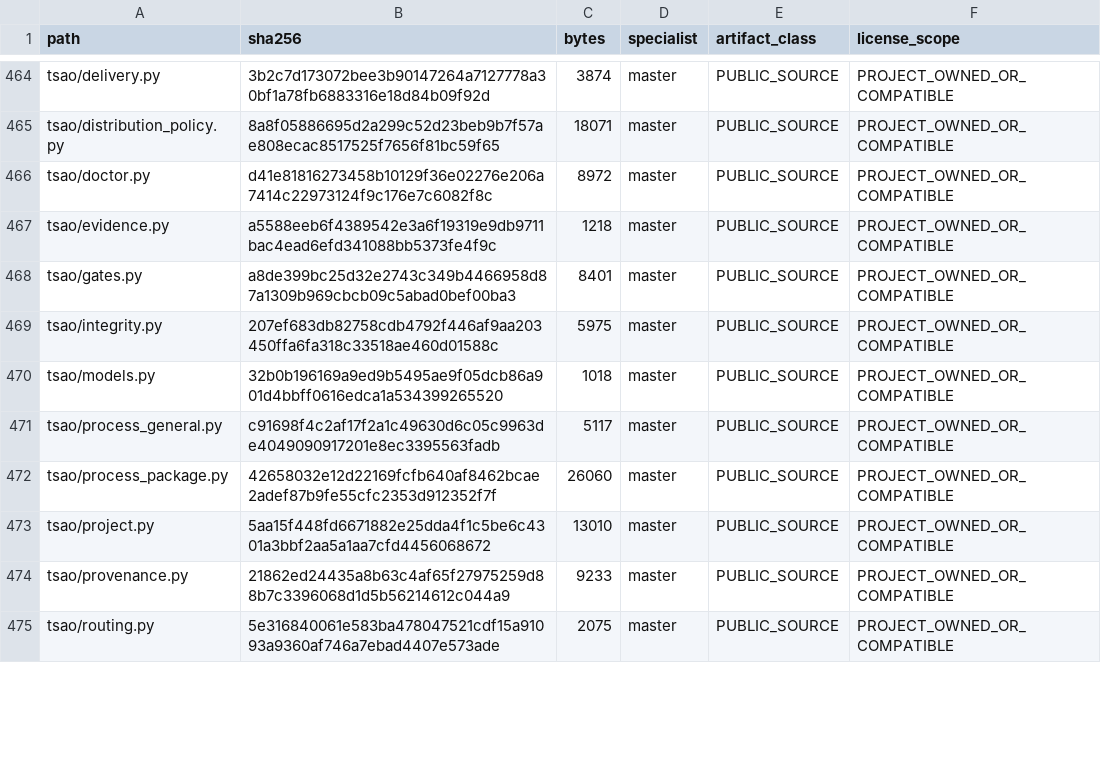
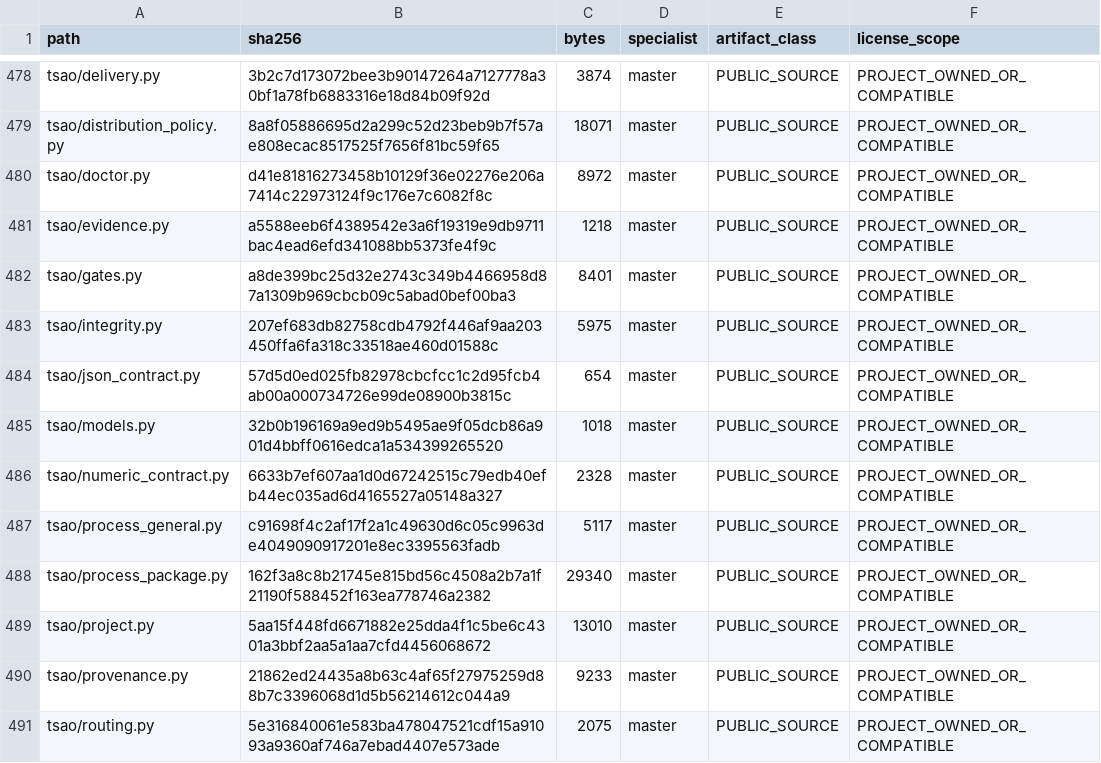
Before and after one commit to SUNHAOJUN22/TSAO-PROCESSING-SKILL, a TSV file: reports/SOURCE_CORE_MANIFEST.tsv, drawn as a sheet; only a part is shown, gaps mark what is left out; the diff covers the shown part only.

Commit message:
fix: enforce finite process arithmetic and evidence-bound acceptance
Reject duplicate/nonfinite/underflowing JSON quantities, preserve cancellation residuals with exact summation, and validate physical balances and decision states. Require POE evidence bytes and bindings instead of declaration-only approval.

Rewrite bilingual implementation guides with equations and strategies, embed reviewed localized vision images, and refresh source manifests. Full CI: 11 gates passed, 789 tests passed, 6 existing skips, original coverage gate retained.

```diff
--- a/reports/SOURCE_CORE_MANIFEST.tsv
+++ b/reports/SOURCE_CORE_MANIFEST.tsv
@@ -469,5 +483,7 @@ tsao/gates.py	a8de399bc25d32e2743c349b4466958d87a1309b969cbcb09c5abad0bef00ba3	8
 tsao/integrity.py	207ef683db82758cdb4792f446af9aa203450ffa6fa318c33518ae460d01588c	5975	master	PUBLIC_SOURCE	PROJECT_OWNED_OR_COMPATIBLE
+tsao/json_contract.py	57d5d0ed025fb82978cbcfcc1c2d95fcb4ab00a000734726e99de08900b3815c	654	master	PUBLIC_SOURCE	PROJECT_OWNED_OR_COMPATIBLE
 tsao/models.py	32b0b196169a9ed9b5495ae9f05dcb86a901d4bbff0616edca1a534399265520	1018	master	PUBLIC_SOURCE	PROJECT_OWNED_OR_COMPATIBLE
+tsao/numeric_contract.py	6633b7ef607aa1d0d67242515c79edb40efb44ec035ad6d4165527a05148a327	2328	master	PUBLIC_SOURCE	PROJECT_OWNED_OR_COMPATIBLE
 tsao/process_general.py	c91698f4c2af17f2a1c49630d6c05c9963de4049090917201e8ec3395563fadb	5117	master	PUBLIC_SOURCE	PROJECT_OWNED_OR_COMPATIBLE
-tsao/process_package.py	42658032e12d22169fcfb640af8462bcae2adef87b9fe55cfc2353d912352f7f	26060	master	PUBLIC_SOURCE	PROJECT_OWNED_OR_COMPATIBLE
+tsao/process_package.py	162f3a8c8b21745e815bd56c4508a2b7a1f21190f588452f163ea778746a2382	29340	master	PUBLIC_SOURCE	PROJECT_OWNED_OR_COMPATIBLE
 tsao/project.py	5aa15f448fd6671882e25dda4f1c5be6c4301a3bbf2aa5a1aa7cfd4456068672	13010	master	PUBLIC_SOURCE	PROJECT_OWNED_OR_COMPATIBLE
```
Also changed, not shown: 14 added rows and 44 edited cells elsewhere in this file, reports/SOURCE_ACCEPTANCE_OVERLAY.tsv, 15 other files.
